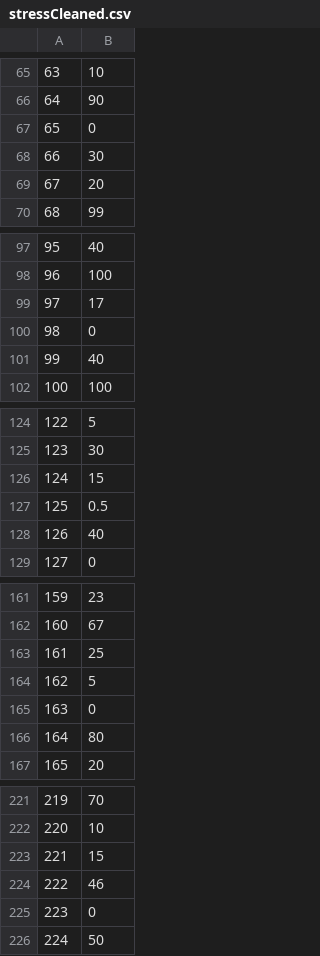
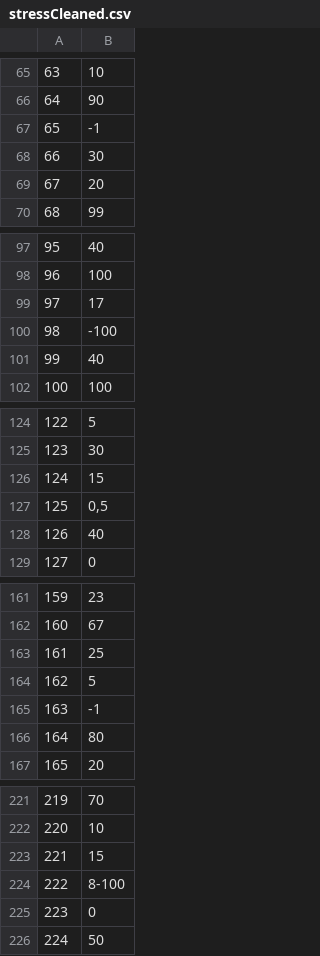
Before and after one commit to AnneHS/DM122, a CSV file: data/stressCleaned.csv, drawn as a sheet; only a part is shown, gaps mark what is left out; the diff covers the shown part only.

```diff
--- a/data/stressCleaned.csv
+++ b/data/stressCleaned.csv
@@ -66,3 +66,3 @@
 64,90
-65,0
+65,-1
 66,30
@@ -99,3 +99,3 @@
 97,17
-98,0
+98,-100
 99,40
@@ -126,3 +126,3 @@
 124,15
-125,0.5
+125,"0,5"
 126,40
@@ -164,3 +164,3 @@
 162,5
-163,0
+163,-1
 164,80
@@ -223,3 +223,3 @@
 221,15
-222,46
+222,8-100
 223,0
```
Also changed, not shown: 1 edited cell elsewhere in this file, 1 other file.
